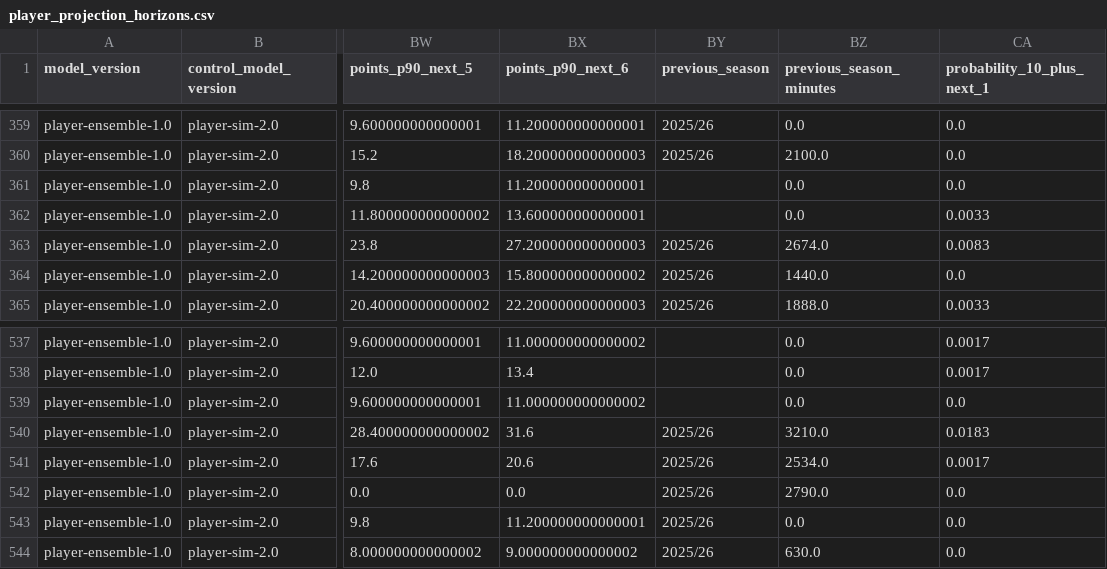
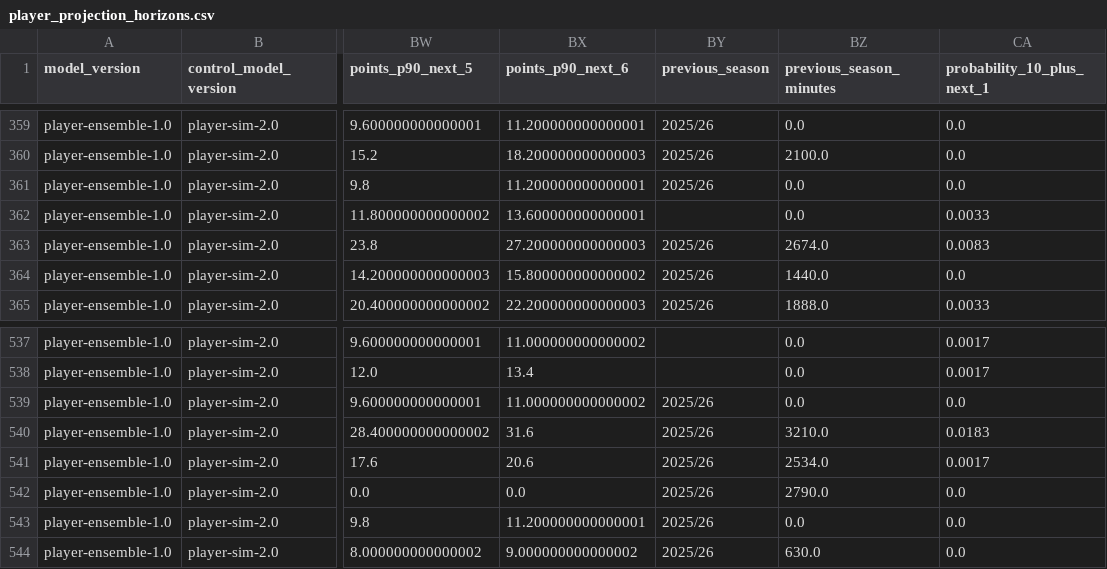
Before and after one commit to tametheboardgame/fpl-data-model, a CSV file: data/chatgpt/player_projection_horizons.csv, drawn as a sheet; only a part is shown, gaps mark what is left out; the diff names each change by its address in the sheet, - before the commit and + after, or states it on an @@ line.

```diff
--- a/data/chatgpt/player_projection_horizons.csv
+++ b/data/chatgpt/player_projection_horizons.csv
-BY361 (previous_season): (empty)
+BY361 (previous_season): 2025/26
-BY539 (previous_season): (empty)
+BY539 (previous_season): 2025/26
```
Also changed, not shown: 14 other files.
